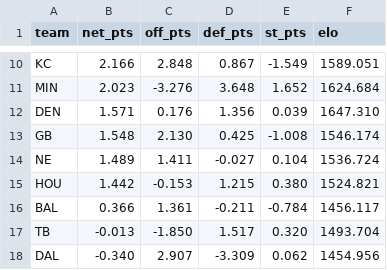
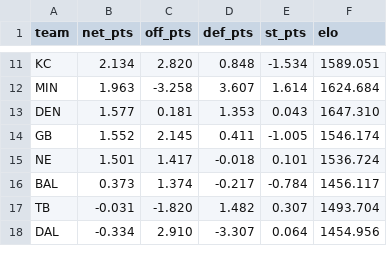
Before and after one commit to AramyJFerrent/AramyJFerrent, a CSV file: NFLScorePredictor/predictions/ratings.csv, drawn as a sheet; only a part is shown, gaps mark what is left out; removed rows and columns are numbered as before the commit, all else as after; the diff covers the shown part only; the diff names each change by its address in the sheet, - before the commit and + after, or states it on an @@ line.

```diff
--- a/NFLScorePredictor/predictions/ratings.csv
+++ b/NFLScorePredictor/predictions/ratings.csv
-B11 (net_pts): 2.166
+B11 (net_pts): 2.134
-C11 (off_pts): 2.848
+C11 (off_pts): 2.820
-D11 (def_pts): 0.867
+D11 (def_pts): 0.848
-E11 (st_pts): -1.549
+E11 (st_pts): -1.534
-B12 (net_pts): 2.023
+B12 (net_pts): 1.963
-C12 (off_pts): -3.276
+C12 (off_pts): -3.258
-D12 (def_pts): 3.648
+D12 (def_pts): 3.607
-E12 (st_pts): 1.652
+E12 (st_pts): 1.614
-B13 (net_pts): 1.571
+B13 (net_pts): 1.577
-C13 (off_pts): 0.176
+C13 (off_pts): 0.181
-D13 (def_pts): 1.356
+D13 (def_pts): 1.353
-E13 (st_pts): 0.039
+E13 (st_pts): 0.043
-B14 (net_pts): 1.548
+B14 (net_pts): 1.552
-C14 (off_pts): 2.130
+C14 (off_pts): 2.145
-D14 (def_pts): 0.425
+D14 (def_pts): 0.411
-E14 (st_pts): -1.008
+E14 (st_pts): -1.005
-B15 (net_pts): 1.489
+B15 (net_pts): 1.501
-C15 (off_pts): 1.411
+C15 (off_pts): 1.417
-D15 (def_pts): -0.027
+D15 (def_pts): -0.018
-E15 (st_pts): 0.104
+E15 (st_pts): 0.101
-row 15: HOU | 1.442 | -0.153 | 1.215 | 0.380 | 1524.821
-B16 (net_pts): 0.366
+B16 (net_pts): 0.373
-C16 (off_pts): 1.361
+C16 (off_pts): 1.374
-D16 (def_pts): -0.211
+D16 (def_pts): -0.217
-B17 (net_pts): -0.013
+B17 (net_pts): -0.031
-C17 (off_pts): -1.850
+C17 (off_pts): -1.820
-D17 (def_pts): 1.517
+D17 (def_pts): 1.482
-E17 (st_pts): 0.320
+E17 (st_pts): 0.307
-B18 (net_pts): -0.340
+B18 (net_pts): -0.334
-C18 (off_pts): 2.907
+C18 (off_pts): 2.910
-D18 (def_pts): -3.309
+D18 (def_pts): -3.307
-E18 (st_pts): 0.062
+E18 (st_pts): 0.064
```
Also changed, not shown: 4 added rows, 3 removed rows and 80 edited cells elsewhere in this file, NFLScorePredictor/data/epa/2026_qbs.csv, NFLScorePredictor/data/epa/2026_teams.csv, 4 other files.
